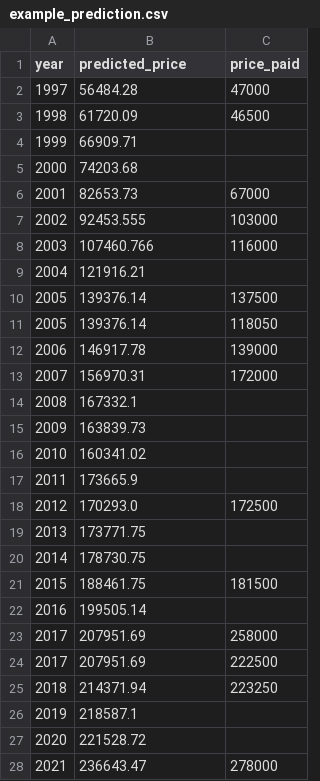
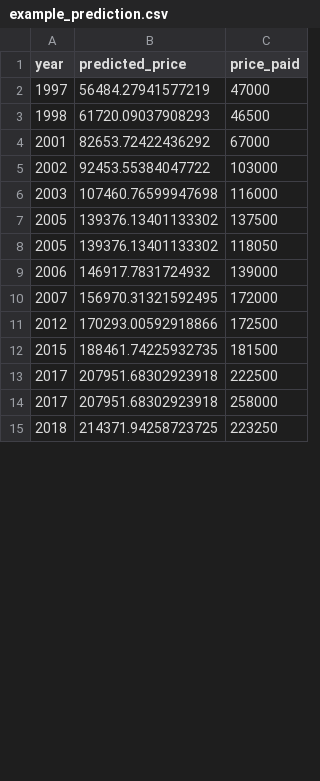
Before and after one commit to BDEvan5/property_prices, a CSV file: web/public/example_prediction.csv, drawn as a sheet; only a part is shown; the diff covers the shown part only.

```diff
--- a/web/public/example_prediction.csv
+++ b/web/public/example_prediction.csv
@@ -1,28 +1,15 @@
 year,predicted_price,price_paid
-1997,56484.28,47000
-1998,61720.09,46500
-1999,66909.71,
-2000,74203.68,
-2001,82653.73,67000
-2002,92453.555,103000
-2003,107460.766,116000
-2004,121916.21,
-2005,139376.14,137500
-2005,139376.14,118050
-2006,146917.78,139000
-2007,156970.31,172000
-2008,167332.1,
-2009,163839.73,
-2010,160341.02,
-2011,173665.9,
-2012,170293.0,172500
-2013,173771.75,
-2014,178730.75,
-2015,188461.75,181500
-2016,199505.14,
-2017,207951.69,258000
-2017,207951.69,222500
-2018,214371.94,223250
-2019,218587.1,
-2020,221528.72,
-2021,236643.47,278000
+1997,56484.27941577219,47000
+1998,61720.09037908293,46500
+2001,82653.72422436292,67000
+2002,92453.55384047722,103000
+2003,107460.76599947698,116000
+2005,139376.13401133302,137500
+2005,139376.13401133302,118050
+2006,146917.7831724932,139000
+2007,156970.31321592495,172000
+2012,170293.00592918866,172500
+2015,188461.74225932735,181500
+2017,207951.68302923918,222500
+2017,207951.68302923918,258000
+2018,214371.94258723725,223250
```
Also changed, not shown: 1 added row, 3 removed rows and 2 edited cells elsewhere in this file, web/public/national_year_avg.csv, web/public/price_distribution.csv, 35 other files.
